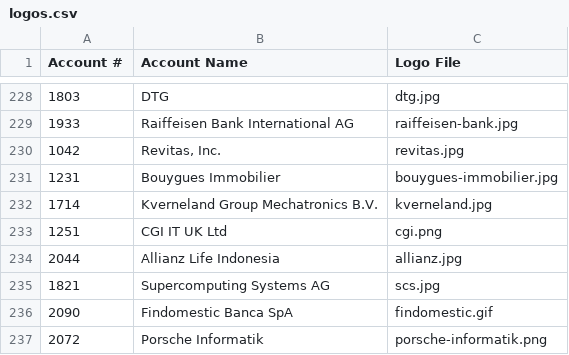
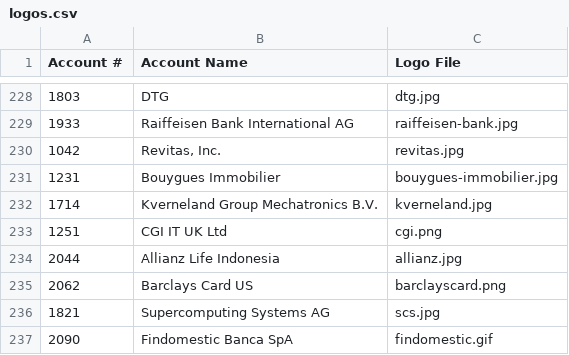
Before and after one commit to SonarSource/websites, a CSV file: _scripts/logos.csv, drawn as a sheet; only a part is shown, gaps mark what is left out; the shorter side is filled out with more unchanged rows.

Commit message:
Add barclay Card US

```diff
--- a/_scripts/logos.csv
+++ b/_scripts/logos.csv
@@ -234,2 +234,3 @@
 "2044";"Allianz Life Indonesia";"allianz.jpg"
+"2062";"Barclays Card US";"barclayscard.png"
 "1821";"Supercomputing Systems AG";"scs.jpg"
```
Also changed, not shown: 2 other files.
